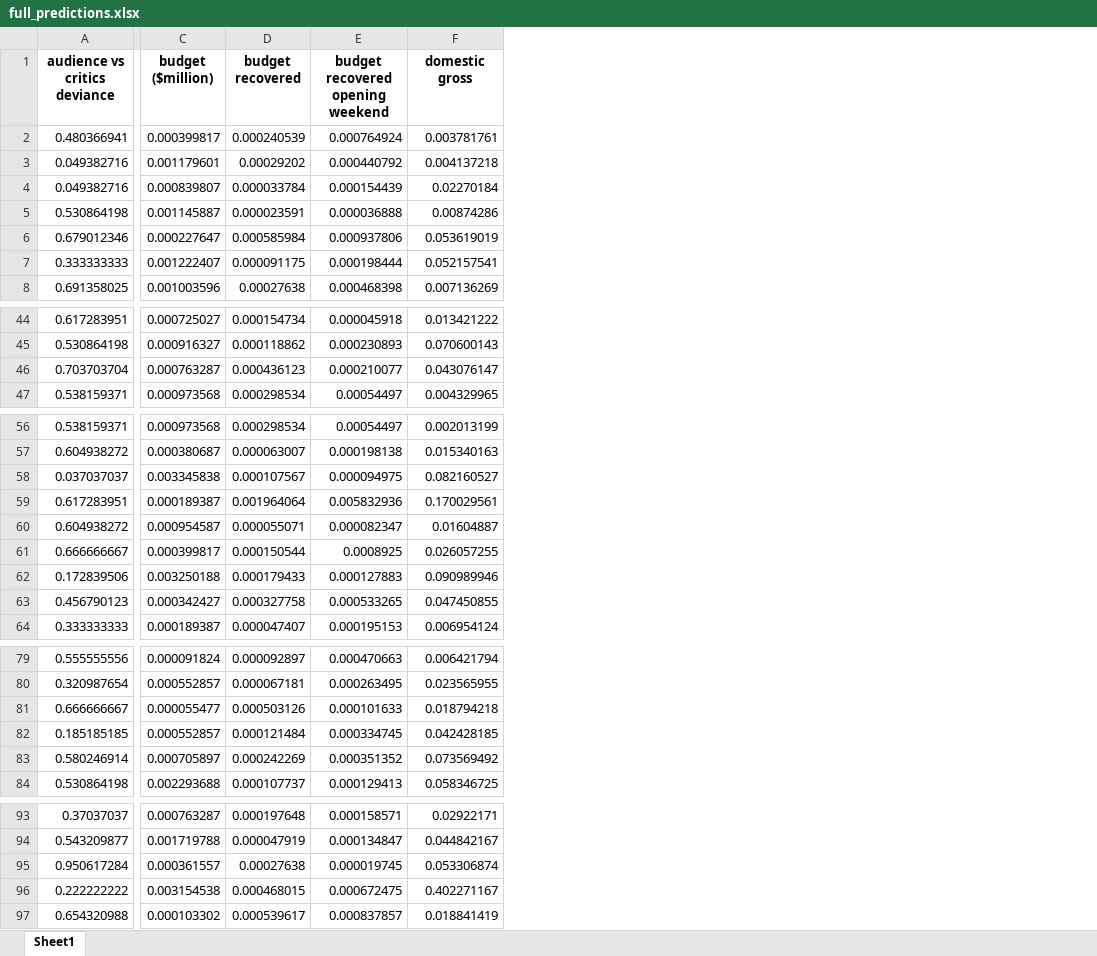
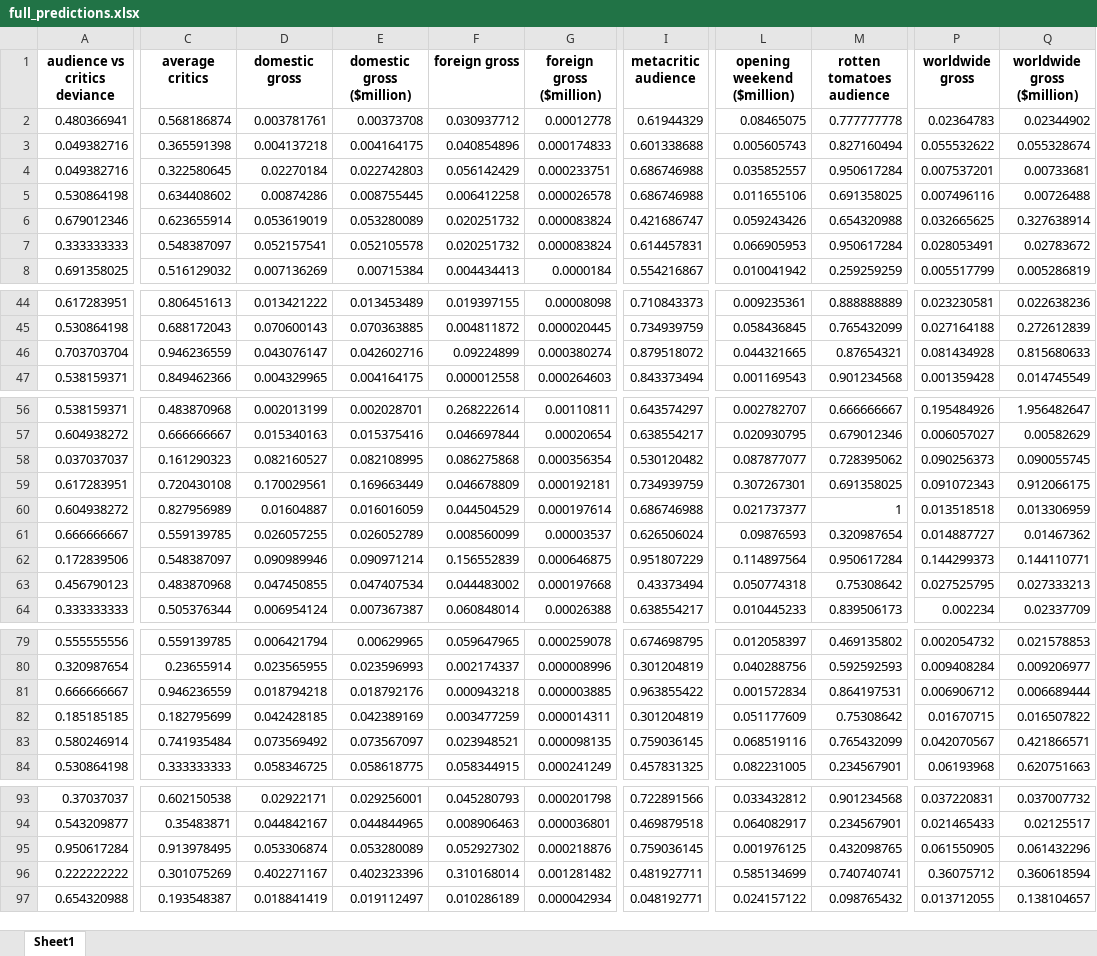
Before and after one commit to Kokkales/Oscars---Data-Mining, an Excel workbook: Data/full_predictions.xlsx, sheet Sheet1, drawn as a sheet; only a part is shown, gaps mark what is left out; values as stored, in another font and other column widths than the file's, no borders; removed rows and columns are numbered as before the commit, all else as after; the diff covers the shown part only; the diff names each change by its address in the sheet, - before the commit and + after, or states it on an @@ line.

```diff
--- a/Data/full_predictions.xlsx (sheet Sheet1)
+++ b/Data/full_predictions.xlsx (sheet Sheet1)
-column C (budget ($million)), rows 2-8: 0.000399817 | 0.001179601 | 0.000839807 | 0.001145887 | 0.000227647 | 0.001222407 | 0.001003596; rows 44-47: 0.000725027 | 0.000916327 | 0.000763287 | 0.000973568; rows 56-64: 0.000973568 | 0.000380687 | 0.003345838 | 0.000189387 | 0.000954587 | 0.000399817 | 0.003250188 | 0.000342427 | 0.000189387; rows 79-84: 0.000091824 | 0.000552857 | 0.000055477 | 0.000552857 | 0.000705897 | 0.002293688; rows 93-97: 0.000763287 | 0.001719788 | 0.000361557 | 0.003154538 | 0.000103302
-column D (budget recovered), rows 2-8: 0.000240539 | 0.00029202 | 0.000033784 | 0.000023591 | 0.000585984 | 0.000091175 | 0.00027638; rows 44-47: 0.000154734 | 0.000118862 | 0.000436123 | 0.000298534; rows 56-64: 0.000298534 | 0.000063007 | 0.000107567 | 0.001964064 | 0.000055071 | 0.000150544 | 0.000179433 | 0.000327758 | 0.000047407; rows 79-84: 0.000092897 | 0.000067181 | 0.000503126 | 0.000121484 | 0.000242269 | 0.000107737; rows 93-97: 0.000197648 | 0.000047919 | 0.00027638 | 0.000468015 | 0.000539617
-column E (budget recovered opening weekend), rows 2-8: 0.000764924 | 0.000440792 | 0.000154439 | 0.000036888 | 0.000937806 | 0.000198444 | 0.000468398; rows 44-47: 0.000045918 | 0.000230893 | 0.000210077 | 0.00054497; rows 56-64: 0.00054497 | 0.000198138 | 0.000094975 | 0.005832936 | 0.000082347 | 0.0008925 | 0.000127883 | 0.000533265 | 0.000195153; rows 79-84: 0.000470663 | 0.000263495 | 0.000101633 | 0.000334745 | 0.000351352 | 0.000129413; rows 93-97: 0.000158571 | 0.000134847 | 0.000019745 | 0.000672475 | 0.000837857
+column C (average critics), rows 2-8: 0.568186874 | 0.365591398 | 0.322580645 | 0.634408602 | 0.623655914 | 0.548387097 | 0.516129032; rows 44-47: 0.806451613 | 0.688172043 | 0.946236559 | 0.849462366; rows 56-64: 0.483870968 | 0.666666667 | 0.161290323 | 0.720430108 | 0.827956989 | 0.559139785 | 0.548387097 | 0.483870968 | 0.505376344; rows 79-84: 0.559139785 | 0.23655914 | 0.946236559 | 0.182795699 | 0.741935484 | 0.333333333; rows 93-97: 0.602150538 | 0.35483871 | 0.913978495 | 0.301075269 | 0.193548387
+column E (domestic gross ($million)), rows 2-8: 0.00373708 | 0.004164175 | 0.022742803 | 0.008755445 | 0.053280089 | 0.052105578 | 0.00715384; rows 44-47: 0.013453489 | 0.070363885 | 0.042602716 | 0.004164175; rows 56-64: 0.002028701 | 0.015375416 | 0.082108995 | 0.169663449 | 0.016016059 | 0.026052789 | 0.090971214 | 0.047407534 | 0.007367387; rows 79-84: 0.00629965 | 0.023596993 | 0.018792176 | 0.042389169 | 0.073567097 | 0.058618775; rows 93-97: 0.029256001 | 0.044844965 | 0.053280089 | 0.402323396 | 0.019112497
+column F (foreign gross), rows 2-8: 0.030937712 | 0.040854896 | 0.056142429 | 0.006412258 | 0.020251732 | 0.020251732 | 0.004434413; rows 44-47: 0.019397155 | 0.004811872 | 0.09224899 | 0.000012558; rows 56-64: 0.268222614 | 0.046697844 | 0.086275868 | 0.046678809 | 0.044504529 | 0.008560099 | 0.156552839 | 0.044483002 | 0.060848014; rows 79-84: 0.059647965 | 0.002174337 | 0.000943218 | 0.003477259 | 0.023948521 | 0.058344915; rows 93-97: 0.045280793 | 0.008906463 | 0.052927302 | 0.310168014 | 0.010286189
+column G (foreign gross ($million)), rows 2-8: 0.00012778 | 0.000174833 | 0.000233751 | 0.000026578 | 0.000083824 | 0.000083824 | 0.0000184; rows 44-47: 0.00008098 | 0.000020445 | 0.000380274 | 0.000264603; rows 56-64: 0.00110811 | 0.00020654 | 0.000356354 | 0.000192181 | 0.000197614 | 0.00003537 | 0.000646875 | 0.000197668 | 0.00026388; rows 79-84: 0.000259078 | 0.000008996 | 0.000003885 | 0.000014311 | 0.000098135 | 0.000241249; rows 93-97: 0.000201798 | 0.000036801 | 0.000218876 | 0.001281482 | 0.000042934
+column I (metacritic audience), rows 2-8: 0.61944329 | 0.601338688 | 0.686746988 | 0.686746988 | 0.421686747 | 0.614457831 | 0.554216867; rows 44-47: 0.710843373 | 0.734939759 | 0.879518072 | 0.843373494; rows 56-64: 0.643574297 | 0.638554217 | 0.530120482 | 0.734939759 | 0.686746988 | 0.626506024 | 0.951807229 | 0.43373494 | 0.638554217; rows 79-84: 0.674698795 | 0.301204819 | 0.963855422 | 0.301204819 | 0.759036145 | 0.457831325; rows 93-97: 0.722891566 | 0.469879518 | 0.759036145 | 0.481927711 | 0.048192771
+column L (opening weekend ($million)), rows 2-8: 0.08465075 | 0.005605743 | 0.035852557 | 0.011655106 | 0.059243426 | 0.066905953 | 0.010041942; rows 44-47: 0.009235361 | 0.058436845 | 0.044321665 | 0.001169543; rows 56-64: 0.002782707 | 0.020930795 | 0.087877077 | 0.307267301 | 0.021737377 | 0.09876593 | 0.114897564 | 0.050774318 | 0.010445233; rows 79-84: 0.012058397 | 0.040288756 | 0.001572834 | 0.051177609 | 0.068519116 | 0.082231005; rows 93-97: 0.033432812 | 0.064082917 | 0.001976125 | 0.585134699 | 0.024157122
+column M (rotten tomatoes audience), rows 2-8: 0.777777778 | 0.827160494 | 0.950617284 | 0.691358025 | 0.654320988 | 0.950617284 | 0.259259259; rows 44-47: 0.888888889 | 0.765432099 | 0.87654321 | 0.901234568; rows 56-64: 0.666666667 | 0.679012346 | 0.728395062 | 0.691358025 | 1 | 0.320987654 | 0.950617284 | 0.75308642 | 0.839506173; rows 79-84: 0.469135802 | 0.592592593 | 0.864197531 | 0.75308642 | 0.765432099 | 0.234567901; rows 93-97: 0.901234568 | 0.234567901 | 0.432098765 | 0.740740741 | 0.098765432
+column P (worldwide gross), rows 2-8: 0.02364783 | 0.055532622 | 0.007537201 | 0.007496116 | 0.032665625 | 0.028053491 | 0.005517799; rows 44-47: 0.023230581 | 0.027164188 | 0.081434928 | 0.001359428; rows 56-64: 0.195484926 | 0.006057027 | 0.090256373 | 0.091072343 | 0.013518518 | 0.014887727 | 0.144299373 | 0.027525795 | 0.002234; rows 79-84: 0.002054732 | 0.009408284 | 0.006906712 | 0.01670715 | 0.042070567 | 0.06193968; rows 93-97: 0.037220831 | 0.021465433 | 0.061550905 | 0.36075712 | 0.013712055
+column Q (worldwide gross ($million)), rows 2-8: 0.02344902 | 0.055328674 | 0.00733681 | 0.00726488 | 0.327638914 | 0.02783672 | 0.005286819; rows 44-47: 0.022638236 | 0.272612839 | 0.815680633 | 0.014745549; rows 56-64: 1.956482647 | 0.00582629 | 0.090055745 | 0.912066175 | 0.013306959 | 0.01467362 | 0.144110771 | 0.027333213 | 0.02337709; rows 79-84: 0.021578853 | 0.009206977 | 0.006689444 | 0.016507822 | 0.421866571 | 0.620751663; rows 93-97: 0.037007732 | 0.02125517 | 0.061432296 | 0.360618594 | 0.138104657
```
Also changed, not shown: 9 edited cells elsewhere in this sheet, Data/moviesUpdated.xlsx, Data/moviesUpdated_processed.xlsx, 7 other files.
